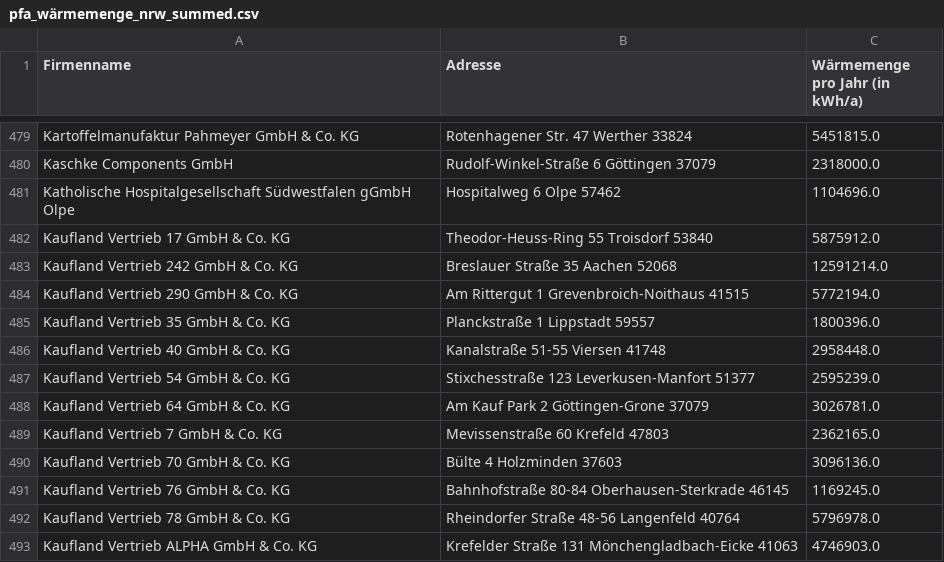
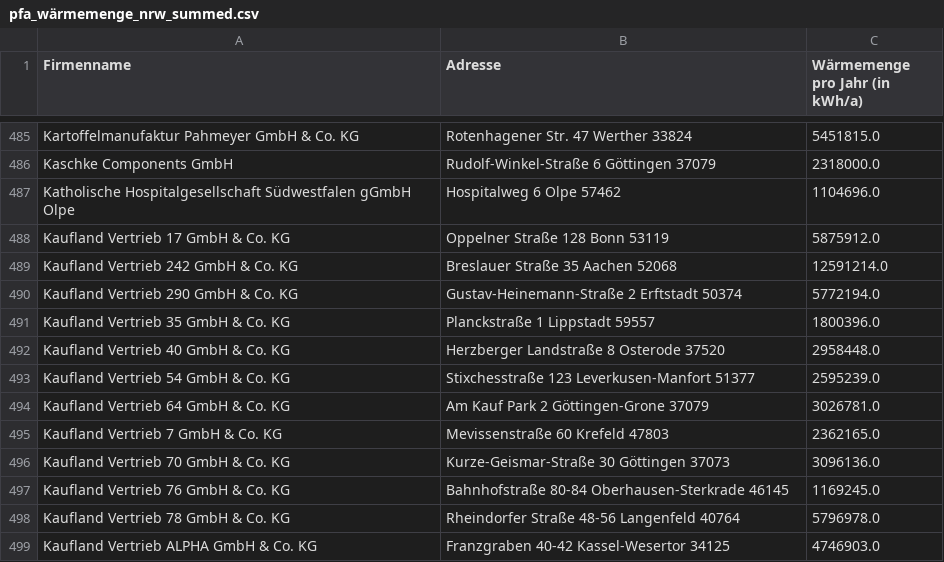
Before and after one commit to dena-dat/infocenter, a CSV file: waste-heat/Data/pfa_wärmemenge_nrw_summed.csv, drawn as a sheet; only a part is shown, gaps mark what is left out; the diff covers the shown part only.

```diff
--- a/waste-heat/Data/pfa_wärmemenge_nrw_summed.csv
+++ b/waste-heat/Data/pfa_wärmemenge_nrw_summed.csv
@@ -481,7 +487,7 @@ Kaschke Components GmbH,Rudolf-Winkel-Straße 6 Göttingen 37079,2318000.0
 Katholische Hospitalgesellschaft Südwestfalen gGmbH Olpe,Hospitalweg 6 Olpe 57462,1104696.0
-Kaufland Vertrieb 17  GmbH & Co. KG,Theodor-Heuss-Ring 55 Troisdorf 53840,5875912.0
+Kaufland Vertrieb 17  GmbH & Co. KG,Oppelner Straße 128 Bonn 53119,5875912.0
 Kaufland Vertrieb 242 GmbH & Co. KG,Breslauer Straße 35 Aachen 52068,12591214.0
-Kaufland Vertrieb 290 GmbH & Co. KG,Am Rittergut 1 Grevenbroich-Noithaus 41515,5772194.0
+Kaufland Vertrieb 290 GmbH & Co. KG,Gustav-Heinemann-Straße 2 Erftstadt 50374,5772194.0
 Kaufland Vertrieb 35 GmbH & Co. KG,Planckstraße 1 Lippstadt 59557,1800396.0
-Kaufland Vertrieb 40  GmbH & Co. KG,Kanalstraße 51-55 Viersen 41748,2958448.0
+Kaufland Vertrieb 40  GmbH & Co. KG,Herzberger Landstraße 8 Osterode 37520,2958448.0
 Kaufland Vertrieb 54  GmbH & Co. KG,Stixchesstraße 123 Leverkusen-Manfort 51377,2595239.0
@@ -489,5 +495,5 @@ Kaufland Vertrieb 64  GmbH & Co. KG,Am Kauf Park 2 Göttingen-Grone 37079,302678
 Kaufland Vertrieb 7 GmbH & Co. KG,Mevissenstraße 60 Krefeld 47803,2362165.0
-Kaufland Vertrieb 70  GmbH & Co. KG,Bülte 4 Holzminden 37603,3096136.0
+Kaufland Vertrieb 70  GmbH & Co. KG,Kurze-Geismar-Straße 30 Göttingen 37073,3096136.0
 Kaufland Vertrieb 76  GmbH & Co. KG,Bahnhofstraße 80-84 Oberhausen-Sterkrade 46145,1169245.0
 Kaufland Vertrieb 78  GmbH & Co. KG,Rheindorfer Straße 48-56 Langenfeld 40764,5796978.0
-Kaufland Vertrieb ALPHA  GmbH & Co. KG,Krefelder Straße 131 Mönchengladbach-Eicke 41063,4746903.0
+Kaufland Vertrieb ALPHA  GmbH & Co. KG,Franzgraben 40-42 Kassel-Wesertor 34125,4746903.0
```
Also changed, not shown: 13 added rows, 4 removed rows and 112 edited cells elsewhere in this file, waste-heat/Data/pfa_wärmemenge_pro_plz_gebiet.csv.
